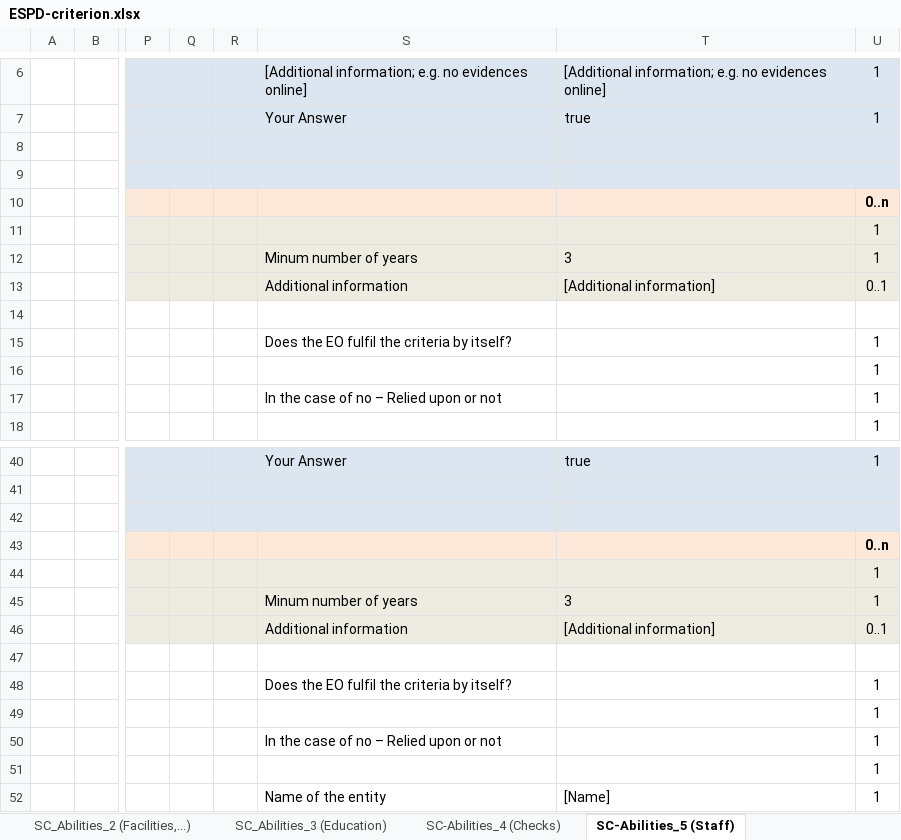
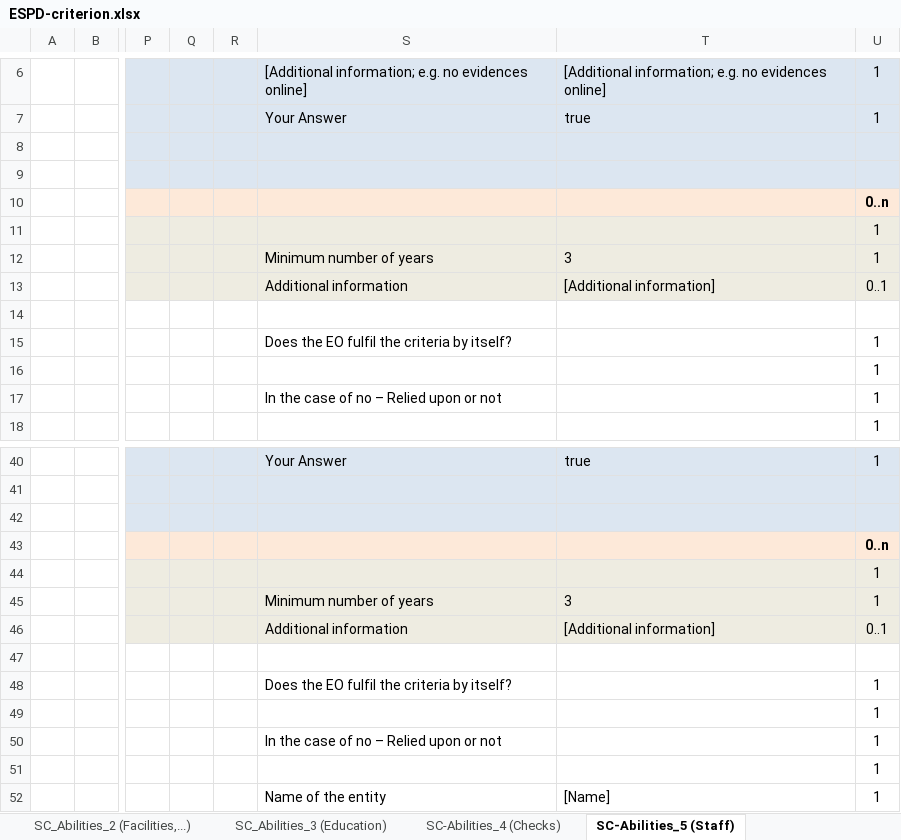
Before and after one commit to OP-TED/ESPD-EDM, an Excel workbook: codelists/ESPD-criterion.xlsx, sheet SC-Abilities_5 (Staff), drawn as a sheet; only a part is shown, gaps mark what is left out; values as stored, in another font and other column widths than the file's, no borders; the diff names each change by its address in the sheet, - before the commit and + after, or states it on an @@ line.

Commit message:
Fix TEDSPD-433
Fix TEDSPD-433
Updating description of Requirement in criteria C49, C50

```diff
--- a/codelists/ESPD-criterion.xlsx (sheet SC-Abilities_5 (Staff))
+++ b/codelists/ESPD-criterion.xlsx (sheet SC-Abilities_5 (Staff))
-S12: Minum number of years
+S12: Minimum number of years
-S45: Minum number of years
+S45: Minimum number of years
```
